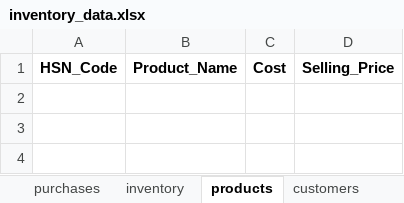
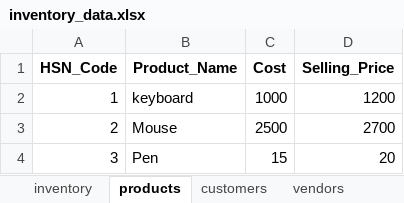
Before and after one commit to 4all3n/Inventory-Management, an Excel workbook: data/inventory_data.xlsx, sheet products, drawn as a sheet; values as stored, in another font and other column widths than the file's, no borders; the diff names each change by its address in the sheet, - before the commit and + after, or states it on an @@ line.

```diff
--- a/data/inventory_data.xlsx (sheet products)
+++ b/data/inventory_data.xlsx (sheet products)
+row 2: 1 | keyboard | 1000 | 1200
+row 3: 2 | Mouse | 2500 | 2700
+row 4: 3 | Pen | 15 | 20
```
Also changed, not shown: sheet inventory, sheet vendors, sheet purchases, sheet customers, sheet sales, other sheet tabs.
